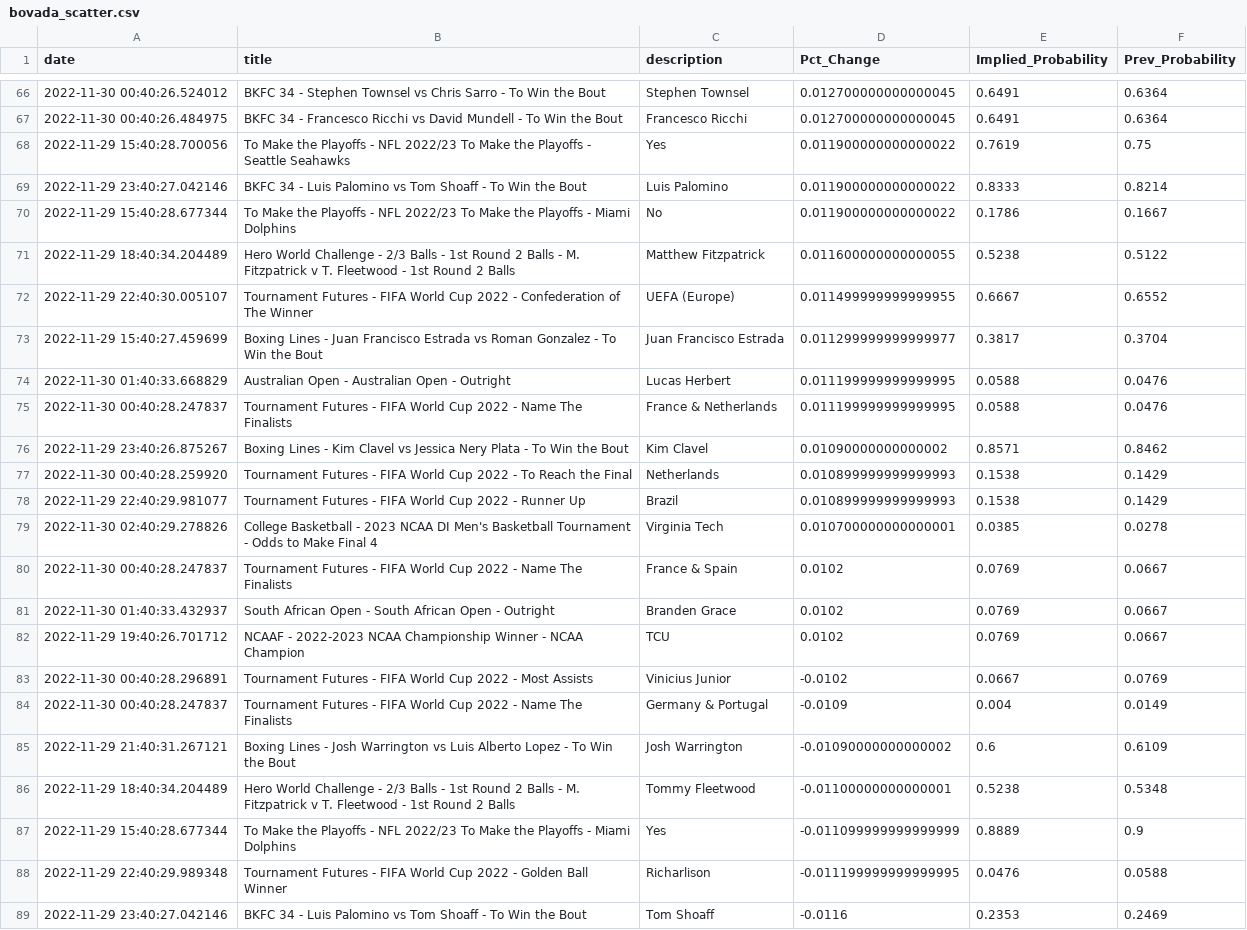
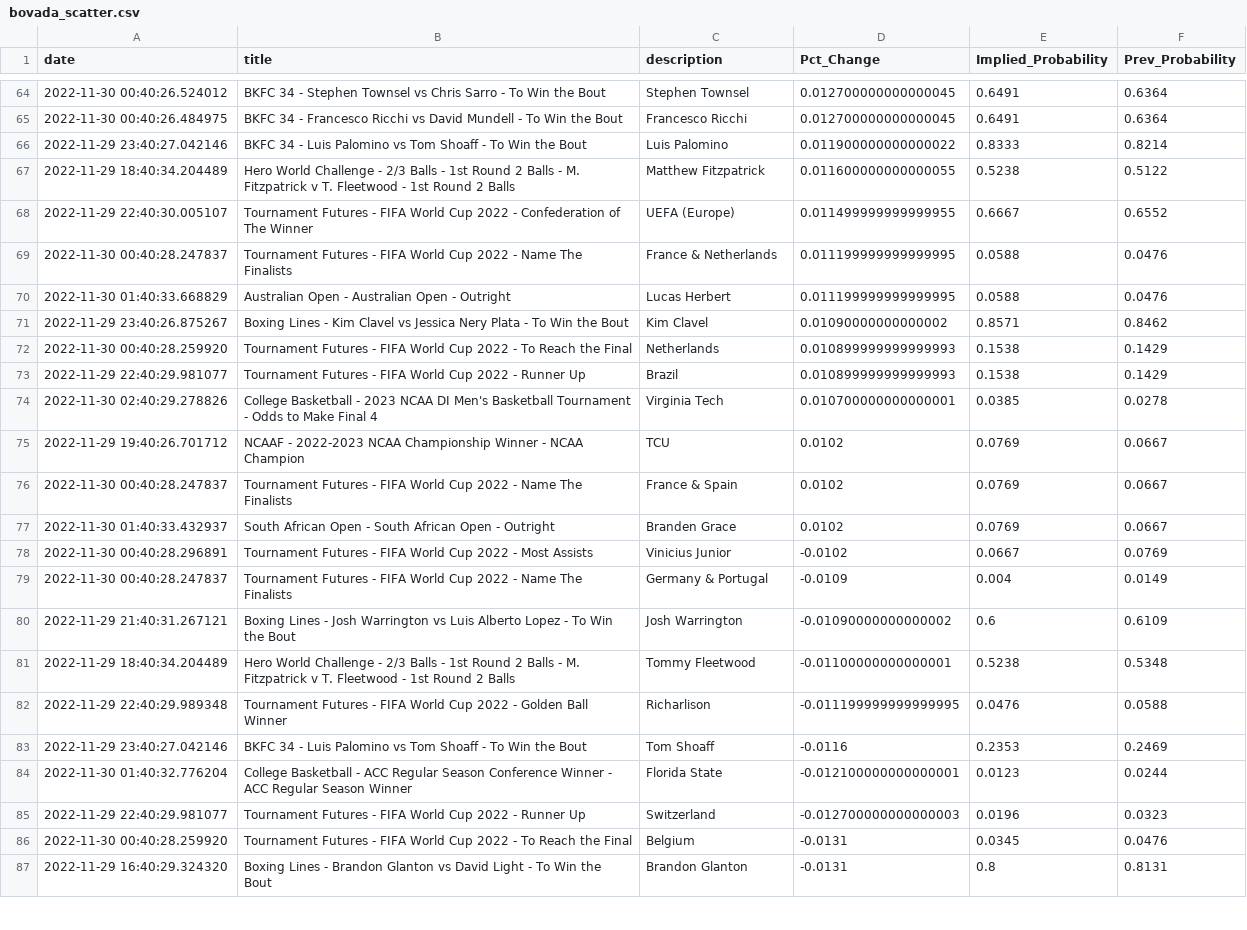
Before and after one commit to aaroncolesmith/bovada_data, a CSV file: bovada_scatter.csv, drawn as a sheet; only a part is shown, gaps mark what is left out; the shorter side is filled out with more unchanged rows; the diff covers the shown part only.

```diff
--- a/bovada_scatter.csv
+++ b/bovada_scatter.csv
@@ -67,10 +65,7 @@ date,title,description,Pct_Change,Implied_Probability,Prev_Probability
 2022-11-30 00:40:26.484975,BKFC 34 - Francesco Ricchi vs David Mundell - To Win the Bout,Francesco Ricchi,0.012700000000000045,0.6491,0.6364
-2022-11-29 15:40:28.700056,To Make the Playoffs - NFL 2022/23 To Make the Playoffs - Seattle Seahawks,Yes,0.011900000000000022,0.7619,0.75
 2022-11-29 23:40:27.042146,BKFC 34 - Luis Palomino vs Tom Shoaff - To Win the Bout,Luis Palomino,0.011900000000000022,0.8333,0.8214
-2022-11-29 15:40:28.677344,To Make the Playoffs - NFL 2022/23 To Make the Playoffs - Miami Dolphins,No,0.011900000000000022,0.1786,0.1667
 2022-11-29 18:40:34.204489,Hero World Challenge - 2/3 Balls - 1st Round 2 Balls - M. Fitzpatrick v T. Fleetwood - 1st Round 2 Balls ,Matthew Fitzpatrick,0.011600000000000055,0.5238,0.5122
 2022-11-29 22:40:30.005107,Tournament Futures - FIFA World Cup 2022 - Confederation of The Winner,UEFA (Europe),0.011499999999999955,0.6667,0.6552
-2022-11-29 15:40:27.459699,Boxing Lines - Juan Francisco Estrada vs Roman Gonzalez - To Win the Bout,Juan Francisco Estrada,0.011299999999999977,0.3817,0.3704
+2022-11-30 00:40:28.247837,Tournament Futures - FIFA World Cup 2022 - Name The Finalists,France & Netherlands,0.011199999999999995,0.0588,0.0476
 2022-11-30 01:40:33.668829,Australian Open - Australian Open - Outright,Lucas Herbert,0.011199999999999995,0.0588,0.0476
-2022-11-30 00:40:28.247837,Tournament Futures - FIFA World Cup 2022 - Name The Finalists,France & Netherlands,0.011199999999999995,0.0588,0.0476
 2022-11-29 23:40:26.875267,Boxing Lines - Kim Clavel vs Jessica Nery Plata - To Win the Bout,Kim Clavel,0.01090000000000002,0.8571,0.8462
@@ -79,5 +74,5 @@ date,title,description,Pct_Change,Implied_Probability,Prev_Probability
 2022-11-30 02:40:29.278826,College Basketball - 2023 NCAA DI Men's Basketball Tournament - Odds to Make Final 4,Virginia Tech,0.010700000000000001,0.0385,0.0278
+2022-11-29 19:40:26.701712,NCAAF - 2022-2023 NCAA Championship Winner - NCAA Champion,TCU,0.0102,0.0769,0.0667
 2022-11-30 00:40:28.247837,Tournament Futures - FIFA World Cup 2022 - Name The Finalists,France & Spain,0.0102,0.0769,0.0667
 2022-11-30 01:40:33.432937,South African Open - South African Open - Outright,Branden Grace,0.0102,0.0769,0.0667
-2022-11-29 19:40:26.701712,NCAAF - 2022-2023 NCAA Championship Winner - NCAA Champion,TCU,0.0102,0.0769,0.0667
 2022-11-30 00:40:28.296891,Tournament Futures - FIFA World Cup 2022 - Most Assists,Vinicius Junior,-0.0102,0.0667,0.0769
@@ -86,3 +81,2 @@ date,title,description,Pct_Change,Implied_Probability,Prev_Probability
 2022-11-29 18:40:34.204489,Hero World Challenge - 2/3 Balls - 1st Round 2 Balls - M. Fitzpatrick v T. Fleetwood - 1st Round 2 Balls ,Tommy Fleetwood,-0.01100000000000001,0.5238,0.5348
-2022-11-29 15:40:28.677344,To Make the Playoffs - NFL 2022/23 To Make the Playoffs - Miami Dolphins,Yes,-0.011099999999999999,0.8889,0.9
 2022-11-29 22:40:29.989348,Tournament Futures - FIFA World Cup 2022 - Golden Ball Winner,Richarlison,-0.011199999999999995,0.0476,0.0588
```
Also changed, not shown: 5 added rows, 9 removed rows, 5 moved rows and 2 edited cells elsewhere in this file, 1 other file.
